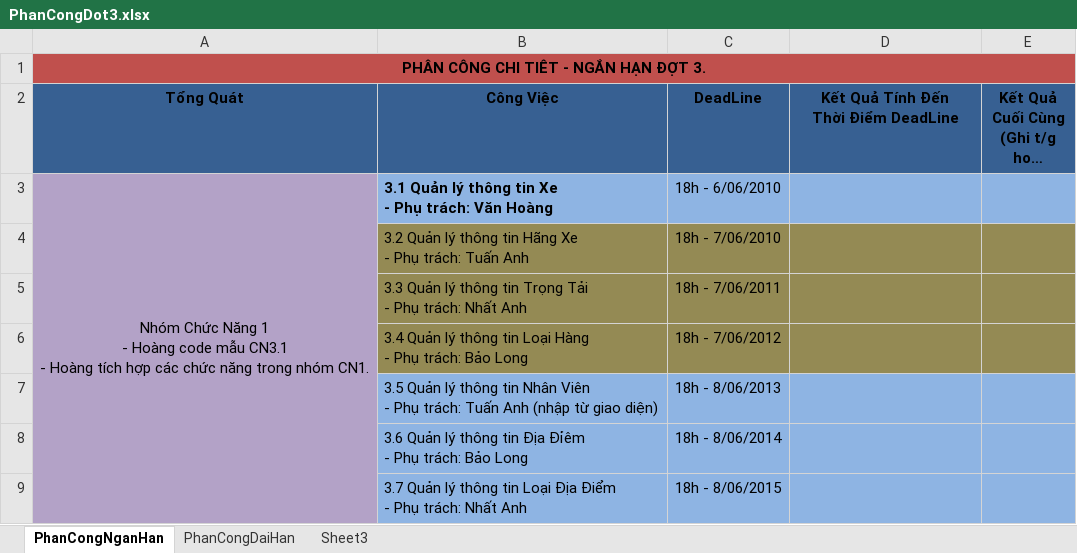
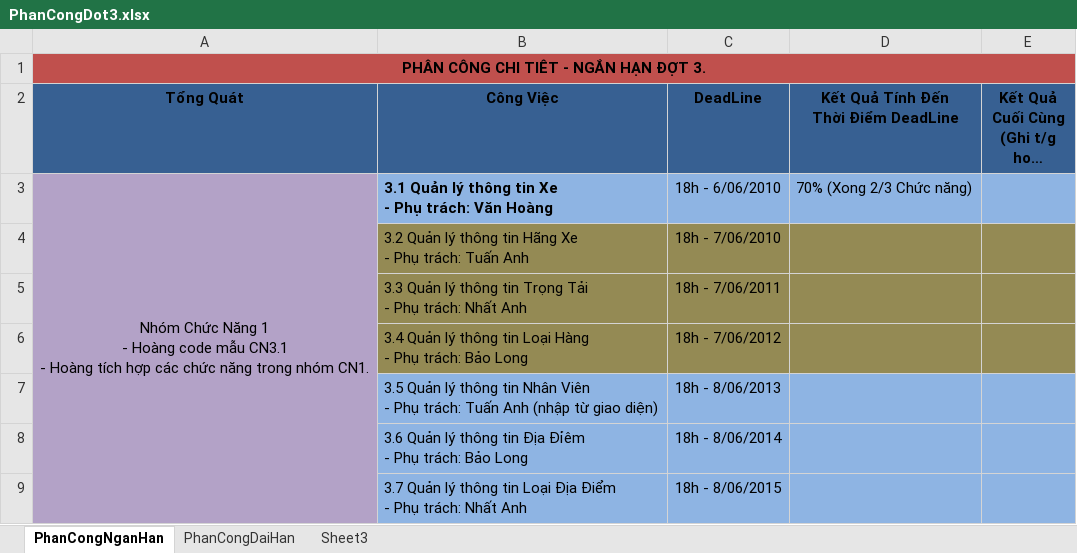
Before and after one commit to dragonlong206/quanlidoixevinamilk-5conmeo, an Excel workbook: trunk/Process/PhanCongDot3.xlsx, sheet PhanCongNganHan, drawn as a sheet; only a part is shown; long unchanged cells end in …; values as stored, in another font and other column widths than the file's, no borders; the diff names each change by its address in the sheet, - before the commit and + after, or states it on an @@ line.

Commit message:
Hoang check ket qua danh gia => Chuc nang QuanLiXe

```diff
--- a/trunk/Process/PhanCongDot3.xlsx (sheet PhanCongNganHan)
+++ b/trunk/Process/PhanCongDot3.xlsx (sheet PhanCongNganHan)
-D3: (empty)
+D3: 70% (Xong 2/3 Chức năng)
```
